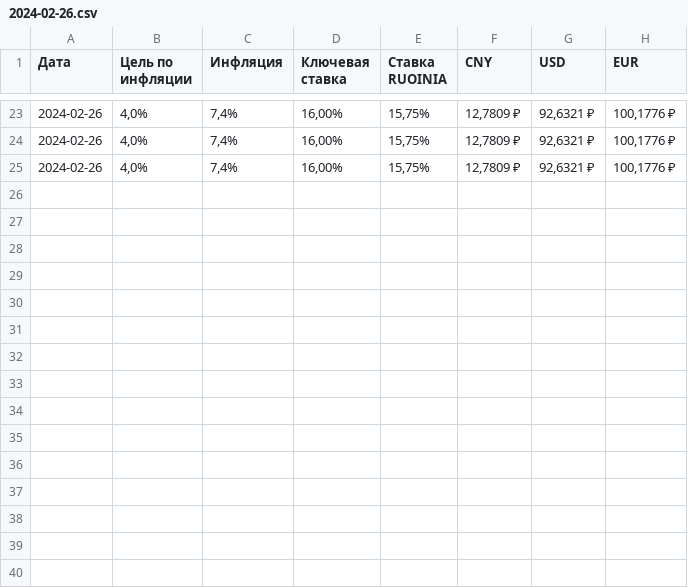
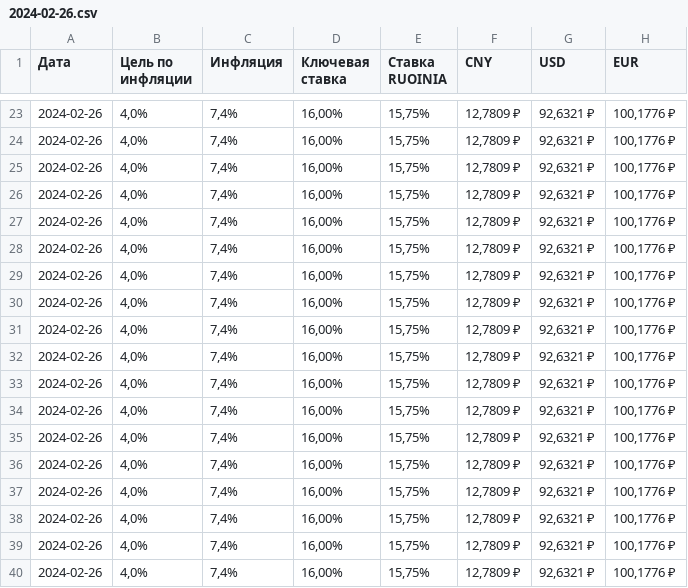
Before and after one commit to VictorAntropov/bs4_parser_key_rate, a CSV file: results/2024-02-26.csv, drawn as a sheet; only a part is shown, gaps mark what is left out.

```diff
--- a/results/2024-02-26.csv
+++ b/results/2024-02-26.csv
@@ -25 +25,16 @@
 "2024-02-26","4,0%","7,4%","16,00%","15,75%","12,7809 ₽","92,6321 ₽","100,1776 ₽"
+"2024-02-26","4,0%","7,4%","16,00%","15,75%","12,7809 ₽","92,6321 ₽","100,1776 ₽"
+"2024-02-26","4,0%","7,4%","16,00%","15,75%","12,7809 ₽","92,6321 ₽","100,1776 ₽"
+"2024-02-26","4,0%","7,4%","16,00%","15,75%","12,7809 ₽","92,6321 ₽","100,1776 ₽"
+"2024-02-26","4,0%","7,4%","16,00%","15,75%","12,7809 ₽","92,6321 ₽","100,1776 ₽"
+"2024-02-26","4,0%","7,4%","16,00%","15,75%","12,7809 ₽","92,6321 ₽","100,1776 ₽"
+"2024-02-26","4,0%","7,4%","16,00%","15,75%","12,7809 ₽","92,6321 ₽","100,1776 ₽"
+"2024-02-26","4,0%","7,4%","16,00%","15,75%","12,7809 ₽","92,6321 ₽","100,1776 ₽"
+"2024-02-26","4,0%","7,4%","16,00%","15,75%","12,7809 ₽","92,6321 ₽","100,1776 ₽"
+"2024-02-26","4,0%","7,4%","16,00%","15,75%","12,7809 ₽","92,6321 ₽","100,1776 ₽"
+"2024-02-26","4,0%","7,4%","16,00%","15,75%","12,7809 ₽","92,6321 ₽","100,1776 ₽"
+"2024-02-26","4,0%","7,4%","16,00%","15,75%","12,7809 ₽","92,6321 ₽","100,1776 ₽"
+"2024-02-26","4,0%","7,4%","16,00%","15,75%","12,7809 ₽","92,6321 ₽","100,1776 ₽"
+"2024-02-26","4,0%","7,4%","16,00%","15,75%","12,7809 ₽","92,6321 ₽","100,1776 ₽"
+"2024-02-26","4,0%","7,4%","16,00%","15,75%","12,7809 ₽","92,6321 ₽","100,1776 ₽"
+"2024-02-26","4,0%","7,4%","16,00%","15,75%","12,7809 ₽","92,6321 ₽","100,1776 ₽"
```
Also changed, not shown: 2 other files.
